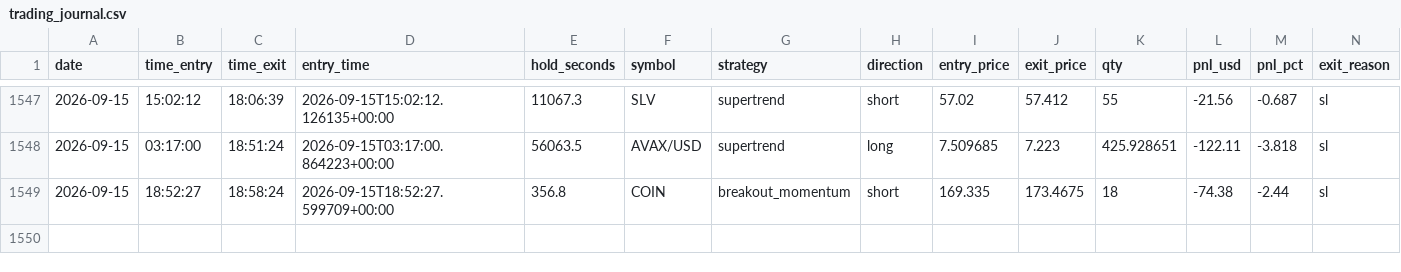
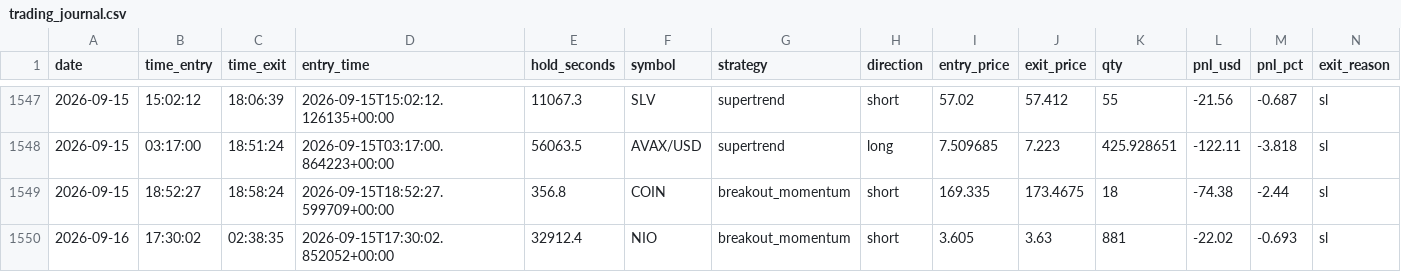
Before and after one commit to fs1911/TradingBot, a CSV file: logs/trading_journal.csv, drawn as a sheet; only a part is shown, gaps mark what is left out; rows hold the shown columns only; the diff names each change by its address in the sheet, - before the commit and + after, or states it on an @@ line.

Commit message:
Auto-sync trading journal 2026-09-16

```diff
--- a/logs/trading_journal.csv
+++ b/logs/trading_journal.csv
+row 1550: 2026-09-16 | 17:30:02 | 02:38:35 | 2026-09-15T17:30:02.852052+00:00 | 32912.4 | NIO | breakout_momentum | short | 3.605 | 3.63 | 881 | -22.02 | -0.693 | sl
```
